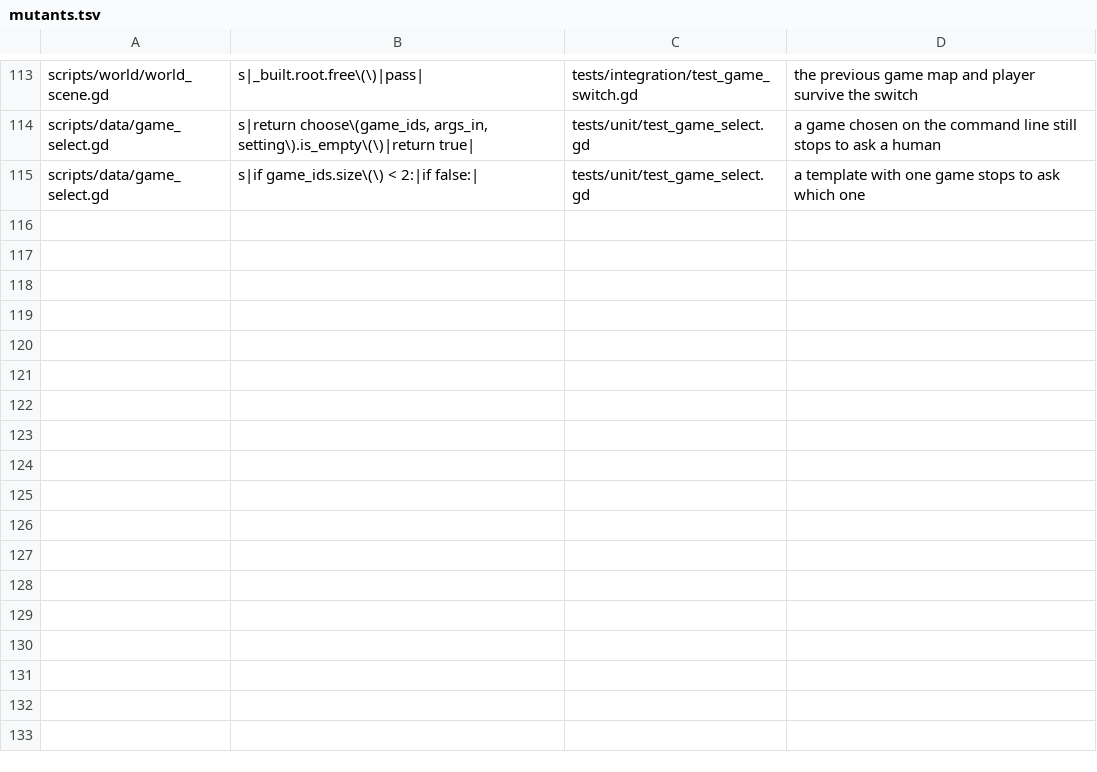
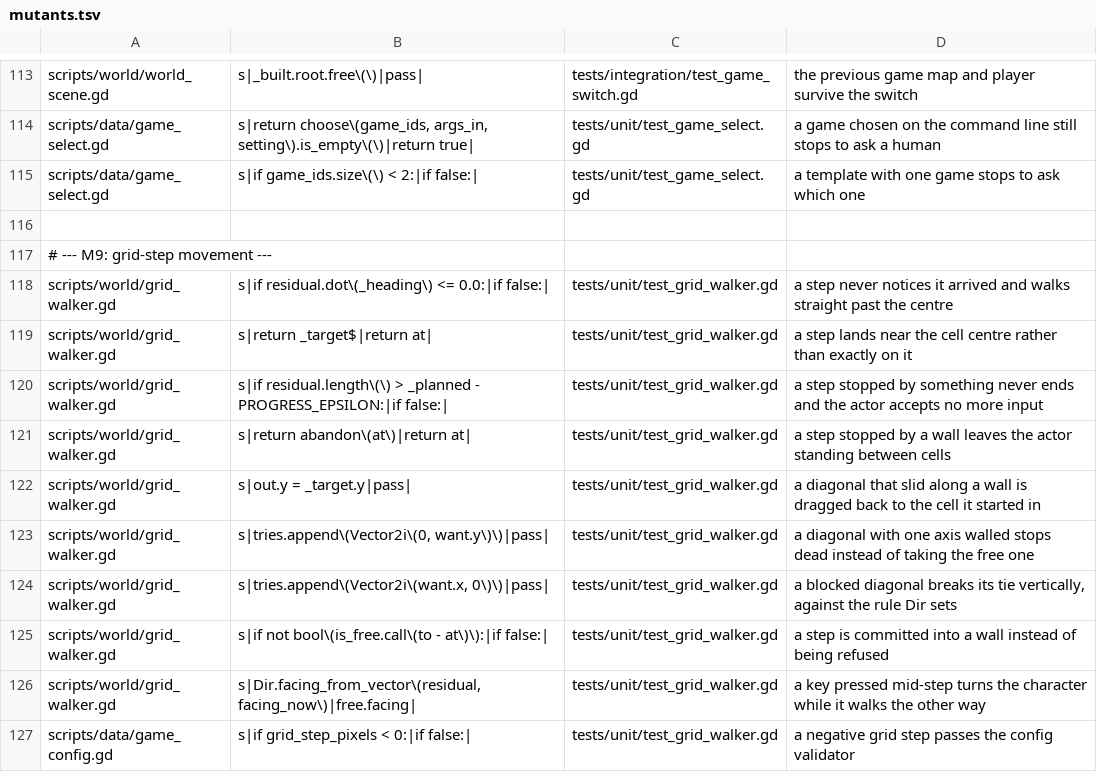
Before and after one commit to Ali0600/rpg-template, a TSV file: tools/mutants.tsv, drawn as a sheet; only a part is shown, gaps mark what is left out.

Commit message:
Gave an actor somewhere to keep "I am halfway between two tiles" (#21)
First half of grid-step movement: the pure part, plus the engine fact the whole
design rests on. Nothing anyone can play changes - data/game_config.tres is
untouched, both games keep free movement, and all 8 scripted play sessions pass
without an edit.

locomotion.gd:10 claimed "a second implementation of step is the whole job". It is
not. Locomotion is static-only and ActorBody holds just `facing`, so there is nowhere
to keep how far through a step an actor is. That state is the real cost, and it lives
in GridWalker - pure, RefCounted, testable with no scene tree, in the same shape as
DialogRunner/DialogBox and GameMenu/GamePicker.

The design has no clock in it, and that is the interesting part. move_and_slide does
not take a delta; it picks one itself - the physics delta inside a physics frame, the
idle delta otherwise. So a step that landed by predicting distance-per-frame would
overshoot in exactly the hand-driven loop the integration tests use. Instead a step
ends when its target stops being AHEAD, and the last fraction of a pixel is given
back. That is now pinned in test_engine_assumptions rather than trusted: measured,
and the case asserts it is not running in a physics frame so it cannot go vacuous.

The direction still comes from Locomotion.step, so allow_diagonal and the
ties-go-horizontal rule have one implementation between the two modes rather than
two that can drift.

Two mutants survived the first run and both were right. The arrival branch turned out
to be indistinguishable from the stopped-making-progress branch - both land on the
same pixel, one just a frame later - so it needed a test with float32-exact
arithmetic that counts the frame it ends on. And abandon()'s per-axis rule is only
load-bearing for a diagonal jammed MID-FLIGHT, which _latch can never produce because
it refuses a blocked step up front; the fake physics grew a per-axis freeze to make
that case reachable.

Ten new mutants, all killed. None touches locomotion.gd, and its three pinned
patterns still match one line each.

```diff
--- a/tools/mutants.tsv
+++ b/tools/mutants.tsv
@@ -115 +115,13 @@ scripts/data/game_select.gd	s|return choose\(game_ids, args_in, setting\).is_emp
 scripts/data/game_select.gd	s|if game_ids.size\(\) < 2:|if false:|	tests/unit/test_game_select.gd	a template with one game stops to ask which one
+
+# --- M9: grid-step movement ---
+scripts/world/grid_walker.gd	s|if residual.dot\(_heading\) <= 0.0:|if false:|	tests/unit/test_grid_walker.gd	a step never notices it arrived and walks straight past the centre
+scripts/world/grid_walker.gd	s|return _target$|return at|	tests/unit/test_grid_walker.gd	a step lands near the cell centre rather than exactly on it
+scripts/world/grid_walker.gd	s|if residual.length\(\) > _planned - PROGRESS_EPSILON:|if false:|	tests/unit/test_grid_walker.gd	a step stopped by something never ends and the actor accepts no more input
+scripts/world/grid_walker.gd	s|return abandon\(at\)|return at|	tests/unit/test_grid_walker.gd	a step stopped by a wall leaves the actor standing between cells
+scripts/world/grid_walker.gd	s|out.y = _target.y|pass|	tests/unit/test_grid_walker.gd	a diagonal that slid along a wall is dragged back to the cell it started in
+scripts/world/grid_walker.gd	s|tries.append\(Vector2i\(0, want.y\)\)|pass|	tests/unit/test_grid_walker.gd	a diagonal with one axis walled stops dead instead of taking the free one
+scripts/world/grid_walker.gd	s|tries.append\(Vector2i\(want.x, 0\)\)|pass|	tests/unit/test_grid_walker.gd	a blocked diagonal breaks its tie vertically, against the rule Dir sets
+scripts/world/grid_walker.gd	s|if not bool\(is_free.call\(to - at\)\):|if false:|	tests/unit/test_grid_walker.gd	a step is committed into a wall instead of being refused
+scripts/world/grid_walker.gd	s|Dir.facing_from_vector\(residual, facing_now\)|free.facing|	tests/unit/test_grid_walker.gd	a key pressed mid-step turns the character while it walks the other way
+scripts/data/game_config.gd	s|if grid_step_pixels < 0:|if false:|	tests/unit/test_grid_walker.gd	a negative grid step passes the config validator
```
Also changed, not shown: 6 other files.
